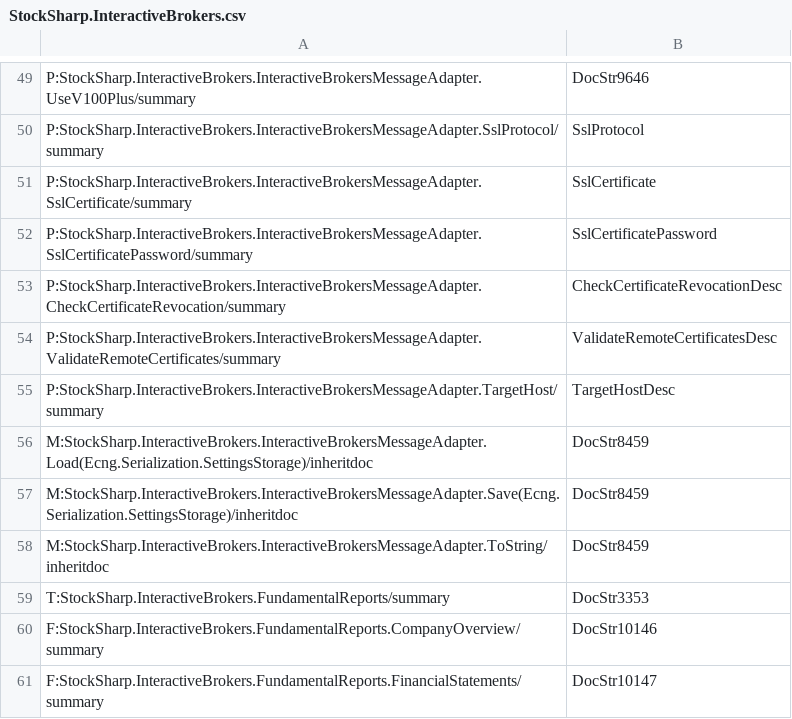
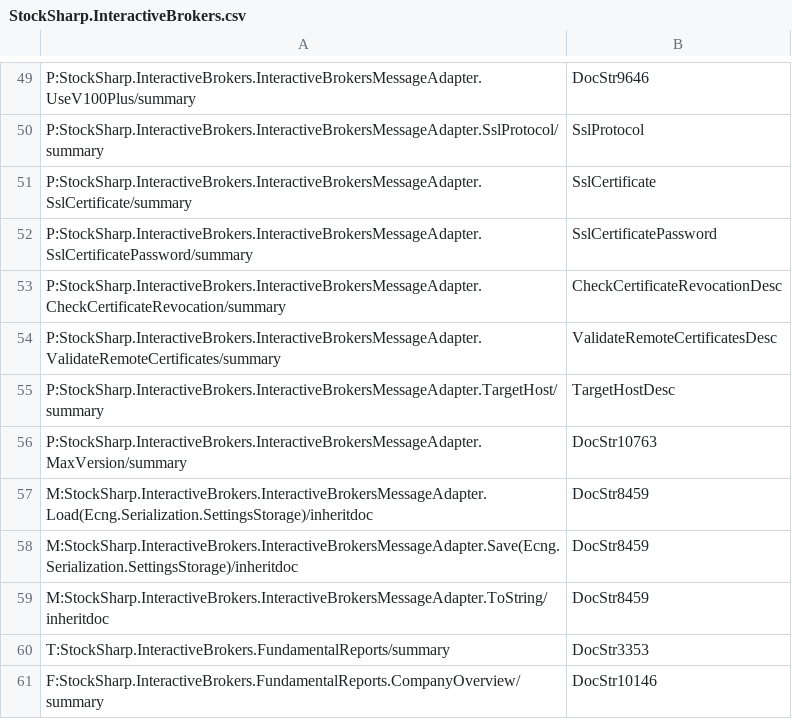
Before and after one commit to StockSharp/StockSharp, a CSV file: Localization/XmlComments/StockSharp.InteractiveBrokers.csv, drawn as a sheet; only a part is shown, gaps mark what is left out; the shorter side is filled out with more unchanged rows; the diff names each change by its address in the sheet, - before the commit and + after, or states it on an @@ line.

Commit message:
InteractiveBrokers. MaxVersion settings added.

```diff
--- a/Localization/XmlComments/StockSharp.InteractiveBrokers.csv
+++ b/Localization/XmlComments/StockSharp.InteractiveBrokers.csv
+row 56: P:StockSharp.InteractiveBrokers.InteractiveBrokersMessageAdapter.MaxVersion/summary | DocStr10763
```
Also changed, not shown: 3 other files.
